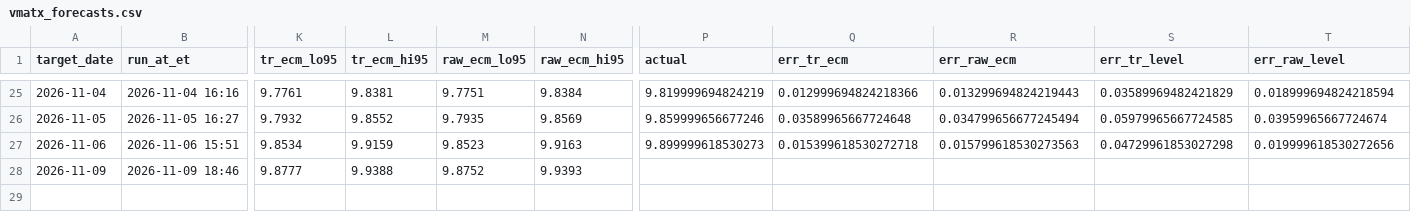
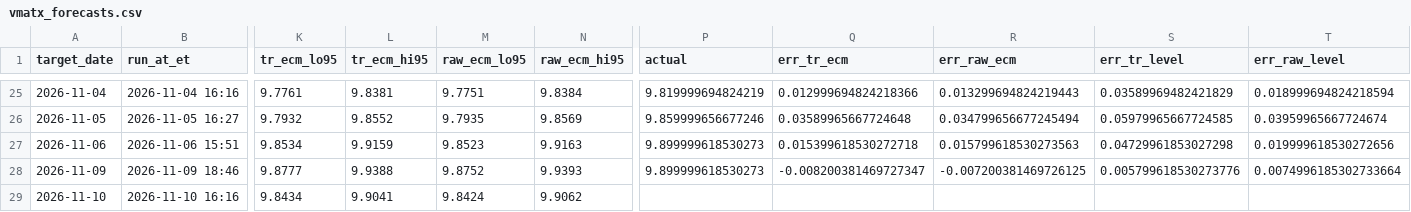
Before and after one commit to aigenmod/munidata, a CSV file: data/forecasts/vmatx_forecasts.csv, drawn as a sheet; only a part is shown, gaps mark what is left out; rows hold the shown columns only; the diff names each change by its address in the sheet, - before the commit and + after, or states it on an @@ line.

```diff
--- a/data/forecasts/vmatx_forecasts.csv
+++ b/data/forecasts/vmatx_forecasts.csv
-P28 (actual): (empty)
+P28 (actual): 9.899999618530273
-Q28 (err_tr_ecm): (empty)
+Q28 (err_tr_ecm): -0.008200381469727347
-R28 (err_raw_ecm): (empty)
+R28 (err_raw_ecm): -0.007200381469726125
-S28 (err_tr_level): (empty)
+S28 (err_tr_level): 0.005799618530273776
-T28 (err_raw_level): (empty)
+T28 (err_raw_level): 0.0074996185302733664
+row 29: 2026-11-10 | 2026-11-10 16:16 | 9.8434 | 9.9041 | 9.8424 | 9.9062
```
Also changed, not shown: 3 other files.
